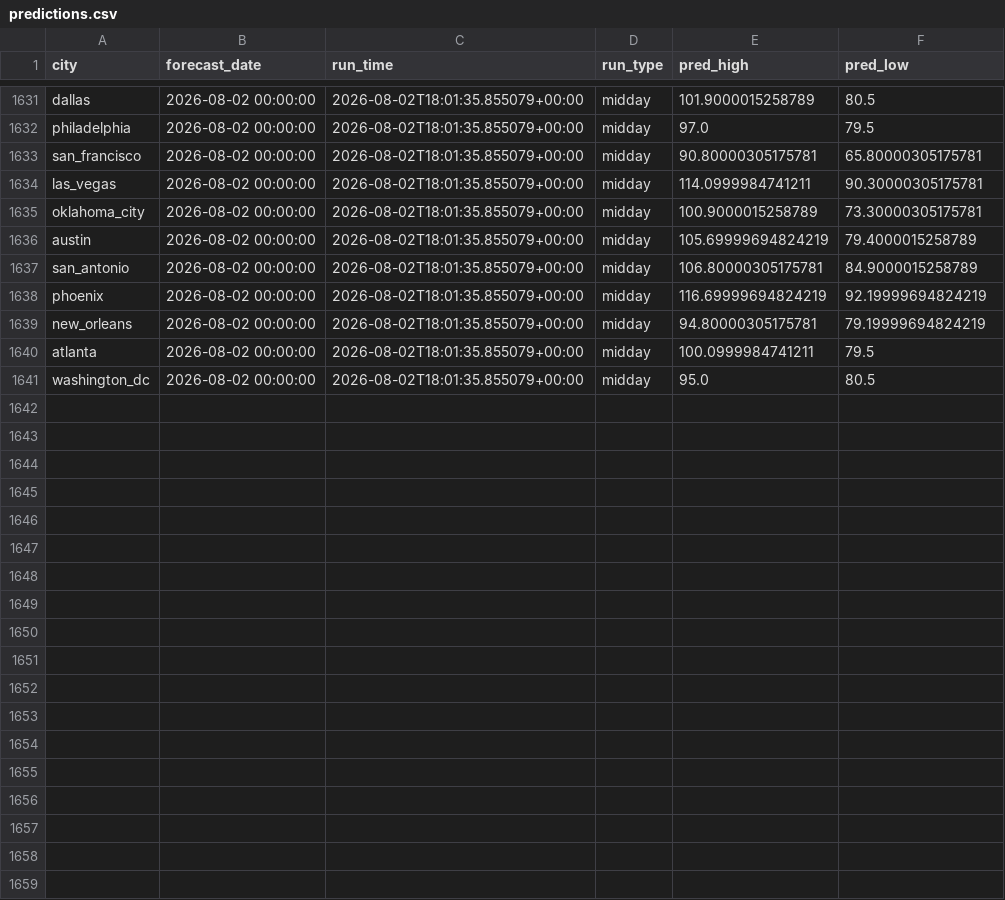
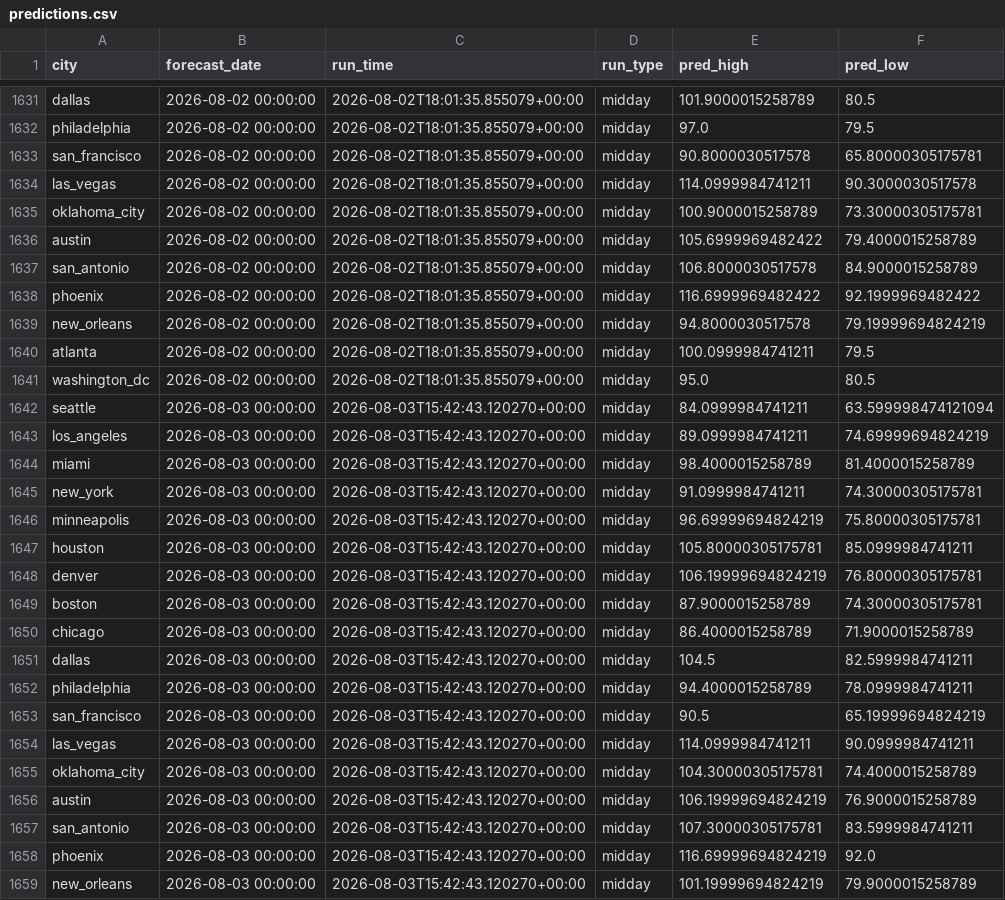
Before and after one commit to rhabramov/weather-ensemble, a CSV file: data_store/predictions.csv, drawn as a sheet; only a part is shown, gaps mark what is left out; the diff covers the shown part only.

```diff
--- a/data_store/predictions.csv
+++ b/data_store/predictions.csv
@@ -1632,10 +1632,28 @@ dallas,2026-08-02 00:00:00,2026-08-02T18:01:35.855079+00:00,midday,101.900001525
 philadelphia,2026-08-02 00:00:00,2026-08-02T18:01:35.855079+00:00,midday,97.0,79.5
-san_francisco,2026-08-02 00:00:00,2026-08-02T18:01:35.855079+00:00,midday,90.80000305175781,65.80000305175781
-las_vegas,2026-08-02 00:00:00,2026-08-02T18:01:35.855079+00:00,midday,114.0999984741211,90.30000305175781
+san_francisco,2026-08-02 00:00:00,2026-08-02T18:01:35.855079+00:00,midday,90.8000030517578,65.80000305175781
+las_vegas,2026-08-02 00:00:00,2026-08-02T18:01:35.855079+00:00,midday,114.0999984741211,90.3000030517578
 oklahoma_city,2026-08-02 00:00:00,2026-08-02T18:01:35.855079+00:00,midday,100.9000015258789,73.30000305175781
-austin,2026-08-02 00:00:00,2026-08-02T18:01:35.855079+00:00,midday,105.69999694824219,79.4000015258789
-san_antonio,2026-08-02 00:00:00,2026-08-02T18:01:35.855079+00:00,midday,106.80000305175781,84.9000015258789
-phoenix,2026-08-02 00:00:00,2026-08-02T18:01:35.855079+00:00,midday,116.69999694824219,92.19999694824219
-new_orleans,2026-08-02 00:00:00,2026-08-02T18:01:35.855079+00:00,midday,94.80000305175781,79.19999694824219
+austin,2026-08-02 00:00:00,2026-08-02T18:01:35.855079+00:00,midday,105.6999969482422,79.4000015258789
+san_antonio,2026-08-02 00:00:00,2026-08-02T18:01:35.855079+00:00,midday,106.8000030517578,84.9000015258789
+phoenix,2026-08-02 00:00:00,2026-08-02T18:01:35.855079+00:00,midday,116.6999969482422,92.1999969482422
+new_orleans,2026-08-02 00:00:00,2026-08-02T18:01:35.855079+00:00,midday,94.8000030517578,79.19999694824219
 atlanta,2026-08-02 00:00:00,2026-08-02T18:01:35.855079+00:00,midday,100.0999984741211,79.5
 washington_dc,2026-08-02 00:00:00,2026-08-02T18:01:35.855079+00:00,midday,95.0,80.5
+seattle,2026-08-03 00:00:00,2026-08-03T15:42:43.120270+00:00,midday,84.0999984741211,63.599998474121094
+los_angeles,2026-08-03 00:00:00,2026-08-03T15:42:43.120270+00:00,midday,89.0999984741211,74.69999694824219
+miami,2026-08-03 00:00:00,2026-08-03T15:42:43.120270+00:00,midday,98.4000015258789,81.4000015258789
+new_york,2026-08-03 00:00:00,2026-08-03T15:42:43.120270+00:00,midday,91.0999984741211,74.30000305175781
+minneapolis,2026-08-03 00:00:00,2026-08-03T15:42:43.120270+00:00,midday,96.69999694824219,75.80000305175781
+houston,2026-08-03 00:00:00,2026-08-03T15:42:43.120270+00:00,midday,105.80000305175781,85.0999984741211
+denver,2026-08-03 00:00:00,2026-08-03T15:42:43.120270+00:00,midday,106.19999694824219,76.80000305175781
+boston,2026-08-03 00:00:00,2026-08-03T15:42:43.120270+00:00,midday,87.9000015258789,74.30000305175781
+chicago,2026-08-03 00:00:00,2026-08-03T15:42:43.120270+00:00,midday,86.4000015258789,71.9000015258789
+dallas,2026-08-03 00:00:00,2026-08-03T15:42:43.120270+00:00,midday,104.5,82.5999984741211
+philadelphia,2026-08-03 00:00:00,2026-08-03T15:42:43.120270+00:00,midday,94.4000015258789,78.0999984741211
+san_francisco,2026-08-03 00:00:00,2026-08-03T15:42:43.120270+00:00,midday,90.5,65.19999694824219
+las_vegas,2026-08-03 00:00:00,2026-08-03T15:42:43.120270+00:00,midday,114.0999984741211,90.0999984741211
+oklahoma_city,2026-08-03 00:00:00,2026-08-03T15:42:43.120270+00:00,midday,104.30000305175781,74.4000015258789
+austin,2026-08-03 00:00:00,2026-08-03T15:42:43.120270+00:00,midday,106.19999694824219,76.9000015258789
+san_antonio,2026-08-03 00:00:00,2026-08-03T15:42:43.120270+00:00,midday,107.30000305175781,83.5999984741211
+phoenix,2026-08-03 00:00:00,2026-08-03T15:42:43.120270+00:00,midday,116.69999694824219,92.0
+new_orleans,2026-08-03 00:00:00,2026-08-03T15:42:43.120270+00:00,midday,101.19999694824219,79.9000015258789
```
Also changed, not shown: 2 added rows and 3 edited cells elsewhere in this file, data_store/run_log.csv.
